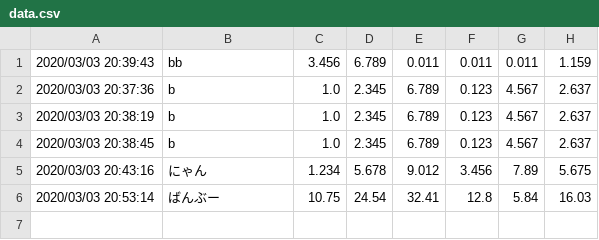
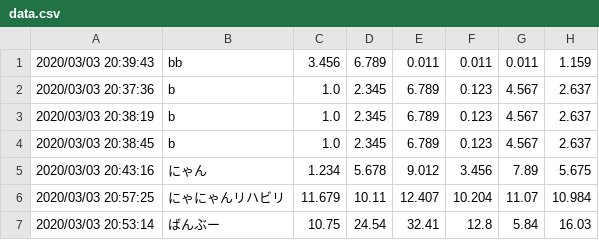
Before and after one commit to Nyanyan/nyancontest, a CSV file: clock/data.csv, drawn as a sheet; the diff names each change by its address in the sheet, - before the commit and + after, or states it on an @@ line.

Commit message:
upodated data

```diff
--- a/clock/data.csv
+++ b/clock/data.csv
+row 6: 2020/03/03 20:57:25 | にゃにゃんリハビリ | 11.679 | 10.11 | 12.407 | 10.204 | 11.07 | 10.984
```
